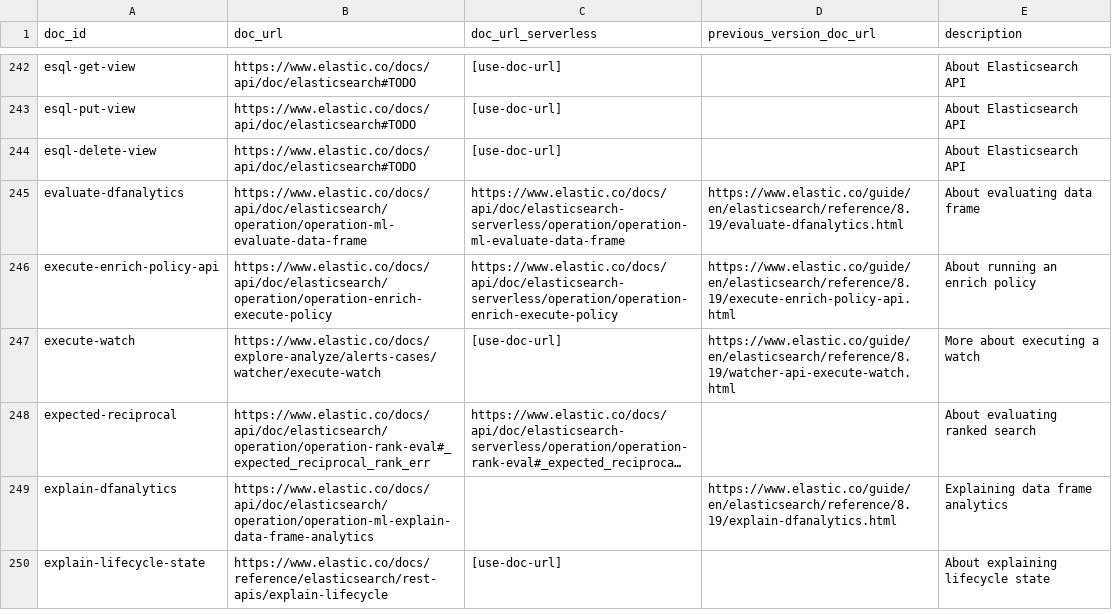
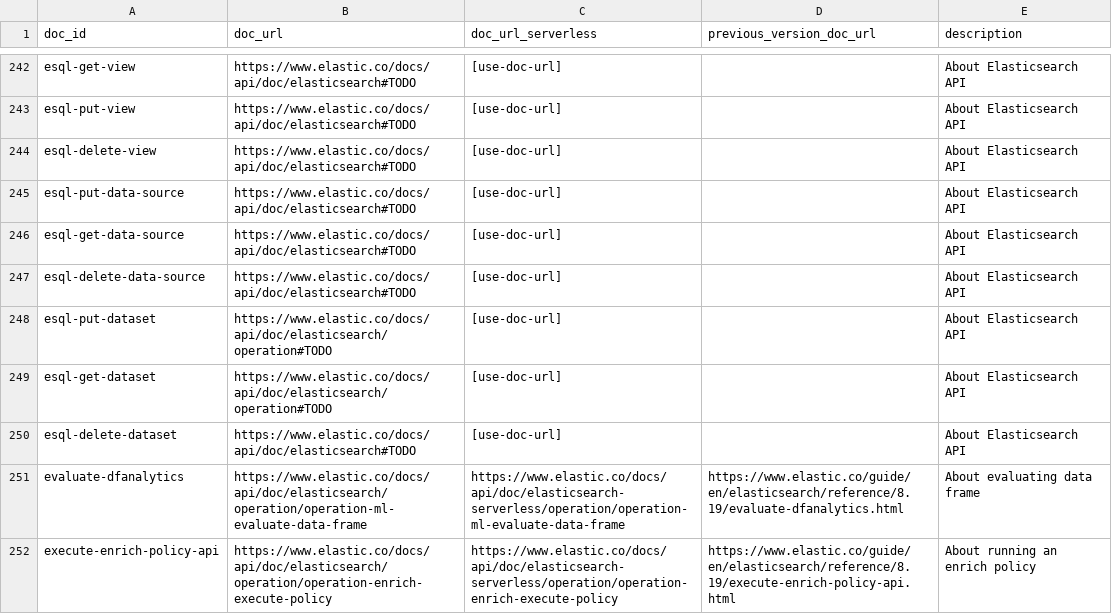
Before and after one commit to elastic/elasticsearch-specification, a CSV file: specification/_doc_ids/table.csv, drawn as a sheet; only a part is shown, gaps mark what is left out; the shorter side is filled out with more unchanged rows; long unchanged cells end in …; the diff names each change by its address in the sheet, - before the commit and + after, or states it on an @@ line.

Commit message:
Add new esql datasource and dataset crud api (#6366)
* add new esql datasource and dataset crud api

* update docs following reviews

* fix settings required in esql datasource type

```diff
--- a/specification/_doc_ids/table.csv
+++ b/specification/_doc_ids/table.csv
+row 245: esql-put-data-source | https://www.elastic.co/docs/api/doc/elasticsearch#TODO | [use-doc-url] |  | About Elasticsearch API
+row 246: esql-get-data-source | https://www.elastic.co/docs/api/doc/elasticsearch#TODO | [use-doc-url] |  | About Elasticsearch API
+row 247: esql-delete-data-source | https://www.elastic.co/docs/api/doc/elasticsearch#TODO | [use-doc-url] |  | About Elasticsearch API
+row 248: esql-put-dataset | https://www.elastic.co/docs/api/doc/elasticsearch/operation#TODO | [use-doc-url] |  | About Elasticsearch API
+row 249: esql-get-dataset | https://www.elastic.co/docs/api/doc/elasticsearch/operation#TODO | [use-doc-url] |  | About Elasticsearch API
+row 250: esql-delete-dataset | https://www.elastic.co/docs/api/doc/elasticsearch#TODO | [use-doc-url] |  | About Elasticsearch API
```
Also changed, not shown: 13 other files.
